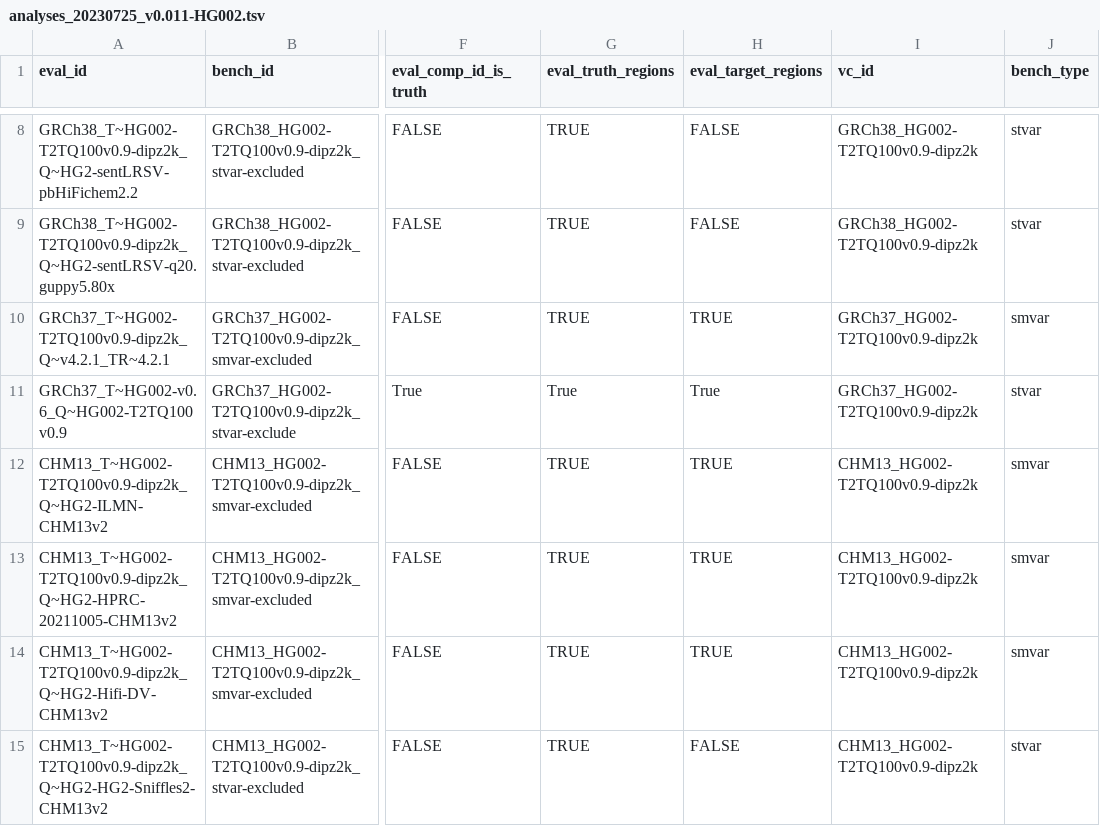
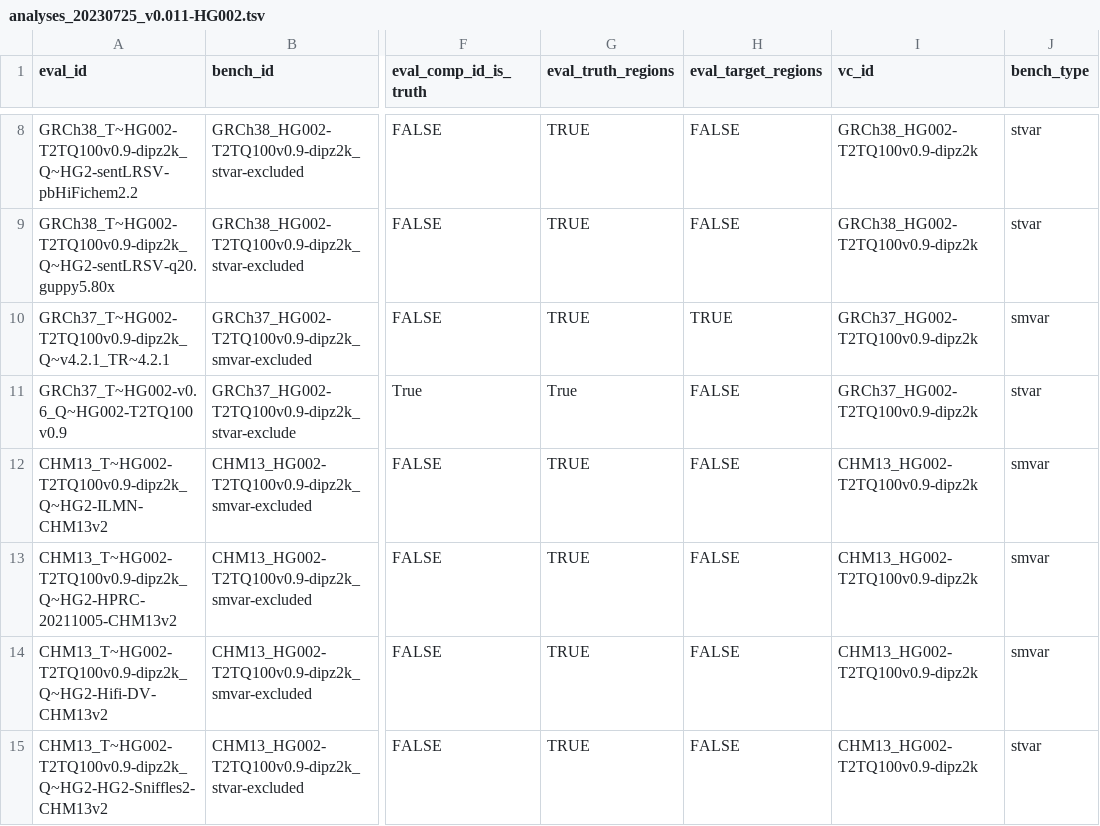
Before and after one commit to usnistgov/defrabb, a TSV file: config/analyses_20230725_v0.011-HG002.tsv, drawn as a sheet; only a part is shown, gaps mark what is left out; the diff names each change by its address in the sheet, - before the commit and + after, or states it on an @@ line.

Commit message:
not using target regions
Former-commit-id: 68d912d9aca8494eee6434cb9d031ce176d1a350 [formerly f5e73f2ea53e64ca3c33e07b21c288415272f5f9]

Former-commit-id: 42ca5e4dad45ad57461e1e00881f9d9caa465e3e

```diff
--- a/config/analyses_20230725_v0.011-HG002.tsv
+++ b/config/analyses_20230725_v0.011-HG002.tsv
-H11 (eval_target_regions): True
+H11 (eval_target_regions): FALSE
-H12:H14 (eval_target_regions): TRUE
+H12:H14 (eval_target_regions): FALSE
```
